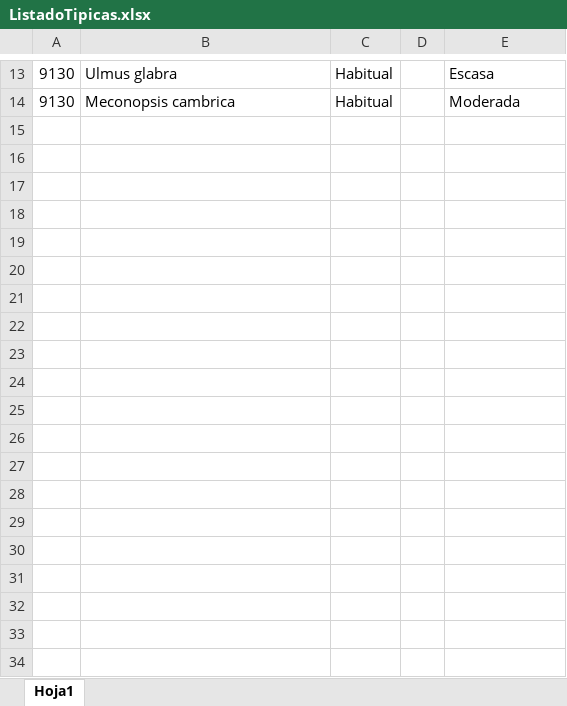
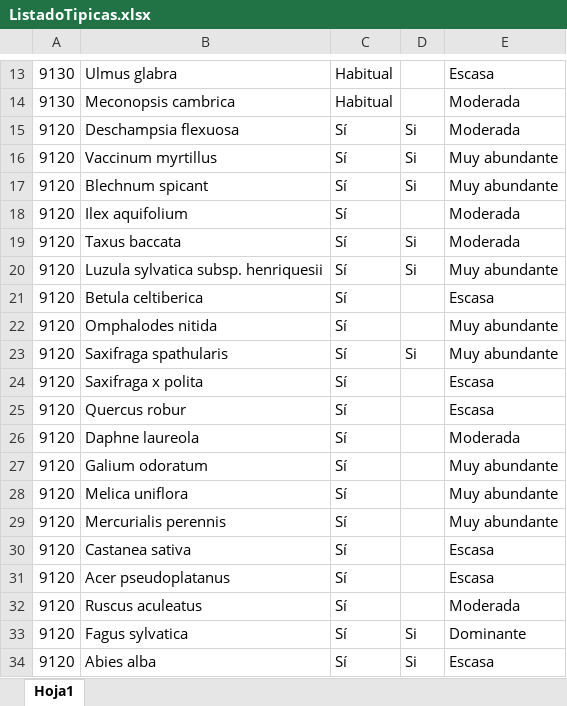
Before and after one commit to Janopecuario/restauracion, an Excel workbook: ListadoTipicas.xlsx, sheet Hoja1, drawn as a sheet; only a part is shown, gaps mark what is left out; values as stored, in another font and other column widths than the file's, no borders; the diff covers the shown part only; the diff names each change by its address in the sheet, - before the commit and + after, or states it on an @@ line.

```diff
--- a/ListadoTipicas.xlsx (sheet Hoja1)
+++ b/ListadoTipicas.xlsx (sheet Hoja1)
+row 15: 9120 | Deschampsia flexuosa | Sí | Si | Moderada
+row 16: 9120 | Vaccinum myrtillus | Sí | Si | Muy abundante
+row 17: 9120 | Blechnum spicant | Sí | Si | Muy abundante
+row 18: 9120 | Ilex aquifolium | Sí |  | Moderada
+row 19: 9120 | Taxus baccata | Sí | Si | Moderada
+row 20: 9120 | Luzula sylvatica subsp. henriquesii | Sí | Si | Muy abundante
+row 21: 9120 | Betula celtiberica | Sí |  | Escasa
+row 22: 9120 | Omphalodes nitida | Sí |  | Muy abundante
+row 23: 9120 | Saxifraga spathularis | Sí | Si | Muy abundante
+row 24: 9120 | Saxifraga x polita | Sí |  | Escasa
+row 25: 9120 | Quercus robur | Sí |  | Escasa
+row 26: 9120 | Daphne laureola | Sí |  | Moderada
+row 27: 9120 | Galium odoratum | Sí |  | Muy abundante
+row 28: 9120 | Melica uniflora | Sí |  | Muy abundante
+row 29: 9120 | Mercurialis perennis | Sí |  | Muy abundante
+row 30: 9120 | Castanea sativa | Sí |  | Escasa
+row 31: 9120 | Acer pseudoplatanus | Sí |  | Escasa
+row 32: 9120 | Ruscus aculeatus | Sí |  | Moderada
+row 33: 9120 | Fagus sylvatica | Sí | Si | Dominante
+row 34: 9120 | Abies alba | Sí | Si | Escasa
```
Also changed, not shown: 12 added rows and 1 edited cell elsewhere in this sheet, 7 other files.
